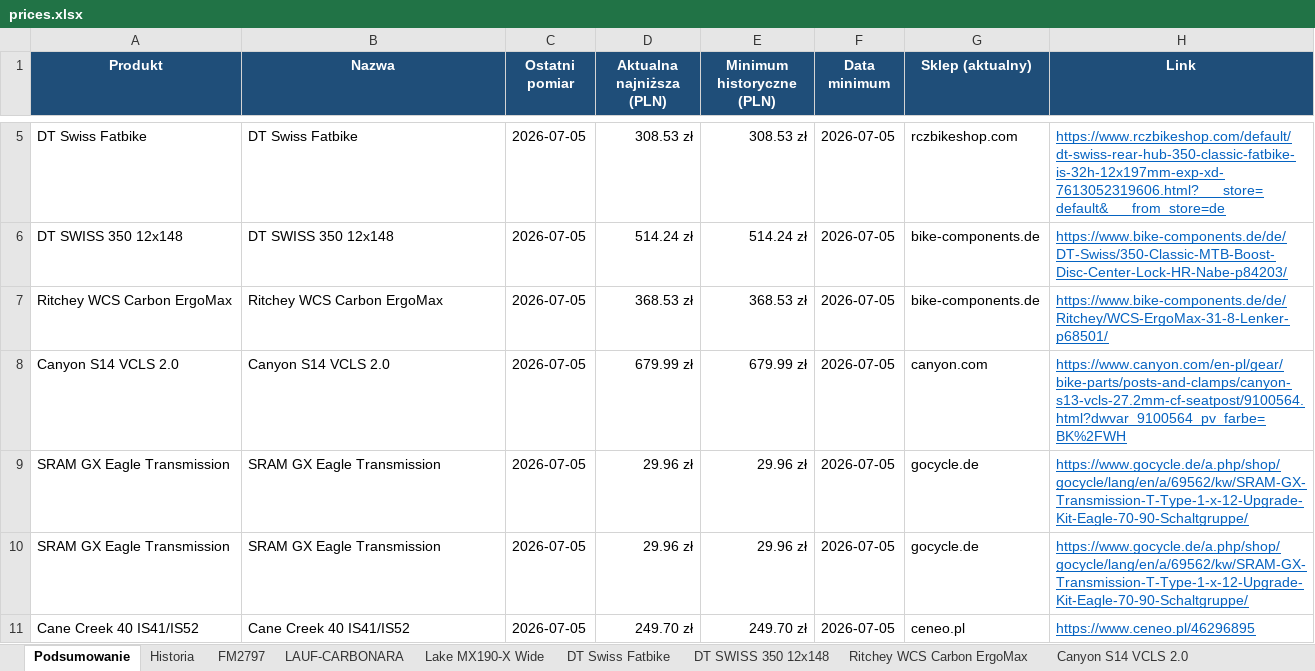
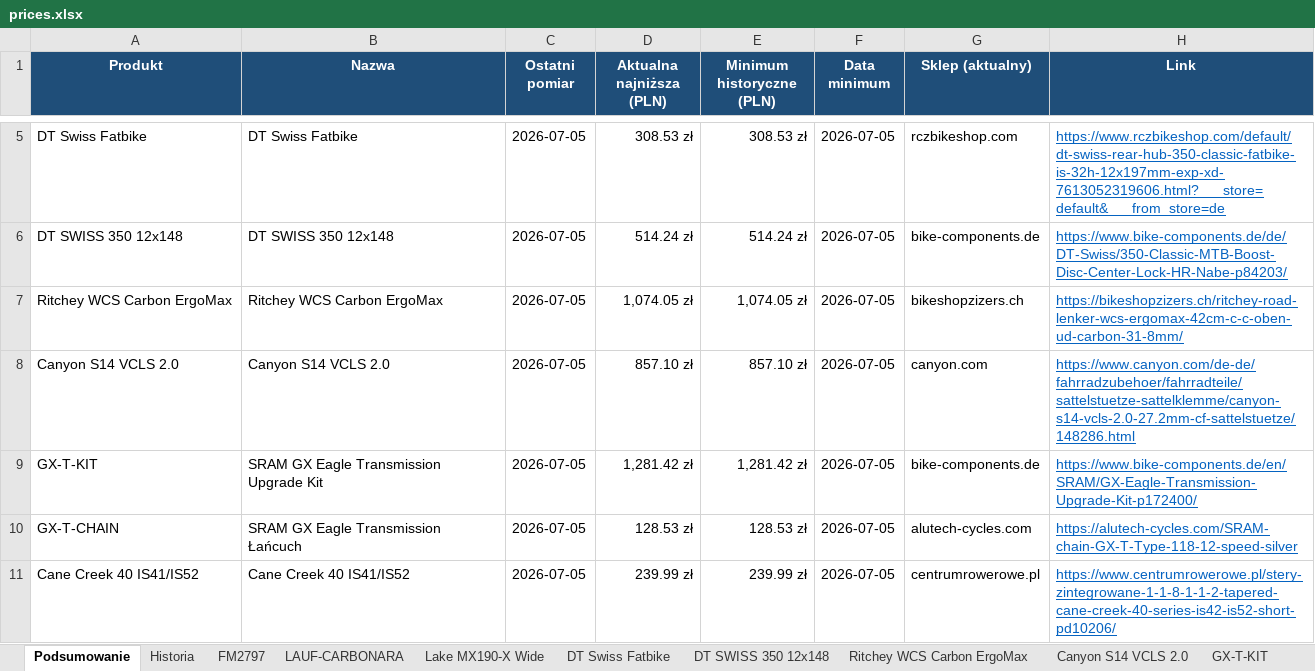
Before and after one commit to Wotjek/PriceChecker, an Excel workbook: output/prices.xlsx, sheet Podsumowanie, drawn as a sheet; only a part is shown, gaps mark what is left out; values as stored, in another font and other column widths than the file's, no borders; removed rows and columns are numbered as before the commit, all else as after; the diff names each change by its address in the sheet, - before the commit and + after, or states it on an @@ line.

```diff
--- a/output/prices.xlsx (sheet Podsumowanie)
+++ b/output/prices.xlsx (sheet Podsumowanie)
-D7 (Aktualna najniższa (PLN)): 368.53 zł
+D7 (Aktualna najniższa (PLN)): 1,074.05 zł
-E7 (Minimum historyczne (PLN)): 368.53 zł
+E7 (Minimum historyczne (PLN)): 1,074.05 zł
-G7 (Sklep (aktualny)): bike-components.de
+G7 (Sklep (aktualny)): bikeshopzizers.ch
-H7 (Link): https://www.bike-components.de/de/Ritchey/WCS-ErgoMax-31-8-Lenker-p68501/
+H7 (Link): https://bikeshopzizers.ch/ritchey-road-lenker-wcs-ergomax-42cm-c-c-oben-ud-carbon-31-8mm/
-D8 (Aktualna najniższa (PLN)): 679.99 zł
+D8 (Aktualna najniższa (PLN)): 857.10 zł
-E8 (Minimum historyczne (PLN)): 679.99 zł
+E8 (Minimum historyczne (PLN)): 857.10 zł
-H8 (Link): https://www.canyon.com/en-pl/gear/bike-parts/posts-and-clamps/canyon-s13-vcls-27.2mm-cf-seatpost/9100564.html?dwvar_9100564_pv_farbe=BK%2FWH
+H8 (Link): https://www.canyon.com/de-de/fahrradzubehoer/fahrradteile/sattelstuetze-sattelklemme/canyon-s14-vcls-2.0-27.2mm-cf-sattelstuetze/148286.html
-row 9: SRAM GX Eagle Transmission | SRAM GX Eagle Transmission | 2026-07-05 | 29.96 zł | 29.96 zł | 2026-07-05 | gocycle.de | https://www.gocycle.de/a.php/shop/gocycle/lang/en/a/69562/kw/SRAM-GX-Transmission-T-Type-1-x-12-Upgrade-Kit-Eagle-70-90-Schaltgruppe/
-row 10: SRAM GX Eagle Transmission | SRAM GX Eagle Transmission | 2026-07-05 | 29.96 zł | 29.96 zł | 2026-07-05 | gocycle.de | https://www.gocycle.de/a.php/shop/gocycle/lang/en/a/69562/kw/SRAM-GX-Transmission-T-Type-1-x-12-Upgrade-Kit-Eagle-70-90-Schaltgruppe/
+row 9: GX-T-KIT | SRAM GX Eagle Transmission Upgrade Kit | 2026-07-05 | 1,281.42 zł | 1,281.42 zł | 2026-07-05 | bike-components.de | https://www.bike-components.de/en/SRAM/GX-Eagle-Transmission-Upgrade-Kit-p172400/
+row 10: GX-T-CHAIN | SRAM GX Eagle Transmission Łańcuch | 2026-07-05 | 128.53 zł | 128.53 zł | 2026-07-05 | alutech-cycles.com | https://alutech-cycles.com/SRAM-chain-GX-T-Type-118-12-speed-silver
-D11 (Aktualna najniższa (PLN)): 249.70 zł
+D11 (Aktualna najniższa (PLN)): 239.99 zł
-E11 (Minimum historyczne (PLN)): 249.70 zł
+E11 (Minimum historyczne (PLN)): 239.99 zł
-G11 (Sklep (aktualny)): ceneo.pl
+G11 (Sklep (aktualny)): centrumrowerowe.pl
-H11 (Link): https://www.ceneo.pl/46296895
+H11 (Link): https://www.centrumrowerowe.pl/stery-zintegrowane-1-1-8-1-1-2-tapered-cane-creek-40-series-is42-is52-short-pd10206/
```
Also changed, not shown: sheet Historia, sheet GX-T-CHAIN, sheet GX-T-KIT, sheet Ritchey WCS Carbon ErgoMax, sheet Cane Creek 40 IS41-IS52, sheet Canyon S14 VCLS 2.0, other sheet tabs, charts or pictures, 7 other files.
